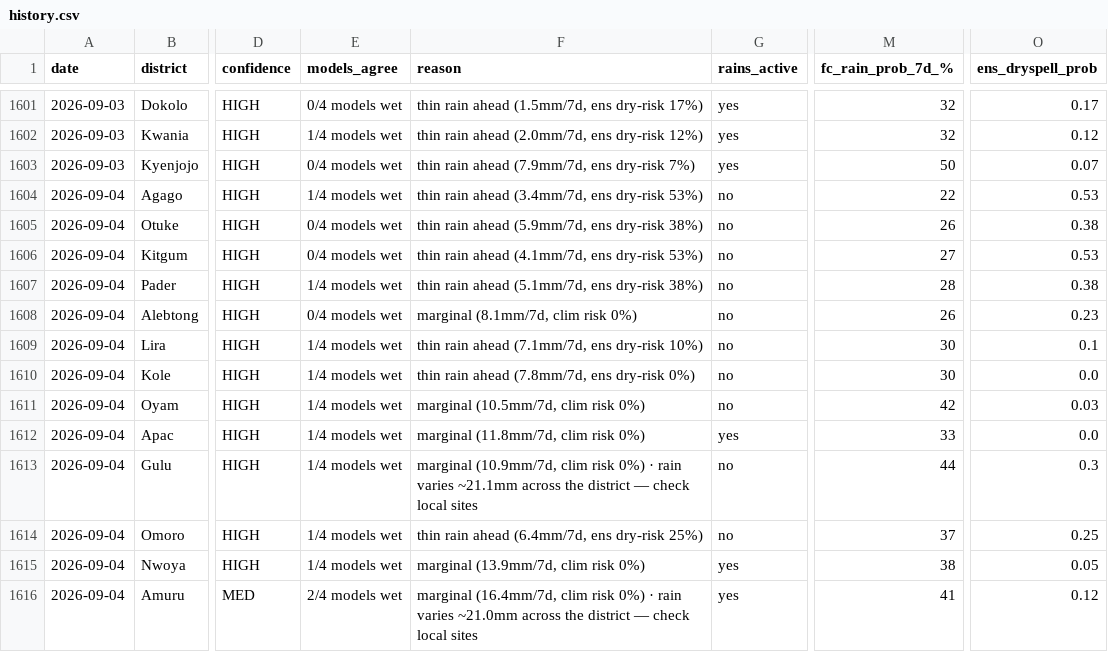
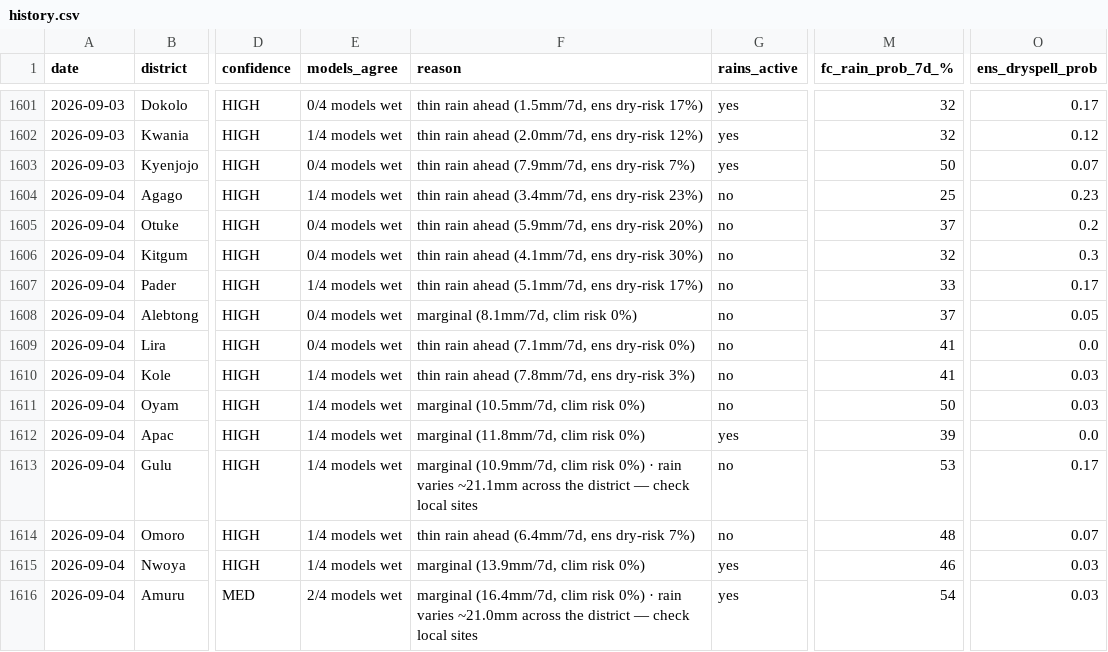
Before and after one commit to quinn-Uganda/planting-monitor, a CSV file: planting_monitor_out/history.csv, drawn as a sheet; only a part is shown, gaps mark what is left out; the diff covers the shown part only; the diff names each change by its address in the sheet, - before the commit and + after, or states it on an @@ line.

```diff
--- a/planting_monitor_out/history.csv
+++ b/planting_monitor_out/history.csv
-F1604 (reason): thin rain ahead (3.4mm/7d, ens dry-risk 53%)
+F1604 (reason): thin rain ahead (3.4mm/7d, ens dry-risk 23%)
-M1604 (fc_rain_prob_7d_%): 22
+M1604 (fc_rain_prob_7d_%): 25
-O1604 (ens_dryspell_prob): 0.53
+O1604 (ens_dryspell_prob): 0.23
-F1605 (reason): thin rain ahead (5.9mm/7d, ens dry-risk 38%)
+F1605 (reason): thin rain ahead (5.9mm/7d, ens dry-risk 20%)
-M1605 (fc_rain_prob_7d_%): 26
+M1605 (fc_rain_prob_7d_%): 37
-O1605 (ens_dryspell_prob): 0.38
+O1605 (ens_dryspell_prob): 0.2
-F1606 (reason): thin rain ahead (4.1mm/7d, ens dry-risk 53%)
+F1606 (reason): thin rain ahead (4.1mm/7d, ens dry-risk 30%)
-M1606 (fc_rain_prob_7d_%): 27
+M1606 (fc_rain_prob_7d_%): 32
-O1606 (ens_dryspell_prob): 0.53
+O1606 (ens_dryspell_prob): 0.3
-F1607 (reason): thin rain ahead (5.1mm/7d, ens dry-risk 38%)
+F1607 (reason): thin rain ahead (5.1mm/7d, ens dry-risk 17%)
-M1607 (fc_rain_prob_7d_%): 28
+M1607 (fc_rain_prob_7d_%): 33
-O1607 (ens_dryspell_prob): 0.38
+O1607 (ens_dryspell_prob): 0.17
-M1608 (fc_rain_prob_7d_%): 26
+M1608 (fc_rain_prob_7d_%): 37
-O1608 (ens_dryspell_prob): 0.23
+O1608 (ens_dryspell_prob): 0.05
-E1609 (models_agree): 1/4 models wet
+E1609 (models_agree): 0/4 models wet
-F1609 (reason): thin rain ahead (7.1mm/7d, ens dry-risk 10%)
+F1609 (reason): thin rain ahead (7.1mm/7d, ens dry-risk 0%)
-M1609:M1610 (fc_rain_prob_7d_%): 30
+M1609:M1610 (fc_rain_prob_7d_%): 41
-O1609 (ens_dryspell_prob): 0.1
+O1609 (ens_dryspell_prob): 0.0
-F1610 (reason): thin rain ahead (7.8mm/7d, ens dry-risk 0%)
+F1610 (reason): thin rain ahead (7.8mm/7d, ens dry-risk 3%)
-O1610 (ens_dryspell_prob): 0.0
+O1610 (ens_dryspell_prob): 0.03
-M1611 (fc_rain_prob_7d_%): 42
+M1611 (fc_rain_prob_7d_%): 50
-M1612 (fc_rain_prob_7d_%): 33
+M1612 (fc_rain_prob_7d_%): 39
-M1613 (fc_rain_prob_7d_%): 44
+M1613 (fc_rain_prob_7d_%): 53
-O1613 (ens_dryspell_prob): 0.3
+O1613 (ens_dryspell_prob): 0.17
-F1614 (reason): thin rain ahead (6.4mm/7d, ens dry-risk 25%)
+F1614 (reason): thin rain ahead (6.4mm/7d, ens dry-risk 7%)
-M1614 (fc_rain_prob_7d_%): 37
+M1614 (fc_rain_prob_7d_%): 48
-O1614 (ens_dryspell_prob): 0.25
+O1614 (ens_dryspell_prob): 0.07
-M1615 (fc_rain_prob_7d_%): 38
+M1615 (fc_rain_prob_7d_%): 46
-O1615 (ens_dryspell_prob): 0.05
+O1615 (ens_dryspell_prob): 0.03
-M1616 (fc_rain_prob_7d_%): 41
+M1616 (fc_rain_prob_7d_%): 54
-O1616 (ens_dryspell_prob): 0.12
+O1616 (ens_dryspell_prob): 0.03
```
Also changed, not shown: 22 edited cells elsewhere in this file, planting_monitor_out/status_today.csv, 3 other files.
